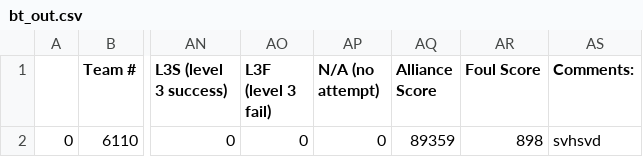
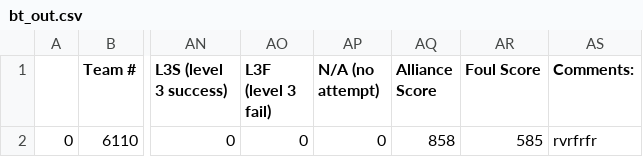
Before and after one commit to FRC-4476-WAFFLES/ScoutingApp, a CSV file: python_server/bt_out.csv, drawn as a sheet; only a part is shown, gaps mark what is left out; the diff names each change by its address in the sheet, - before the commit and + after, or states it on an @@ line.

```diff
--- a/python_server/bt_out.csv
+++ b/python_server/bt_out.csv
-AQ2 (Alliance Score): 89359
+AQ2 (Alliance Score): 858
-AR2 (Foul Score): 898
+AR2 (Foul Score): 585
-AS2 (Comments:): svhsvd
+AS2 (Comments:): rvrfrfr
```
Also changed, not shown: 2 other files.
